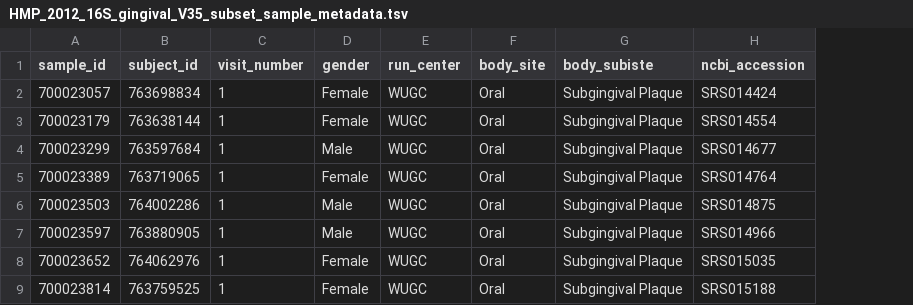
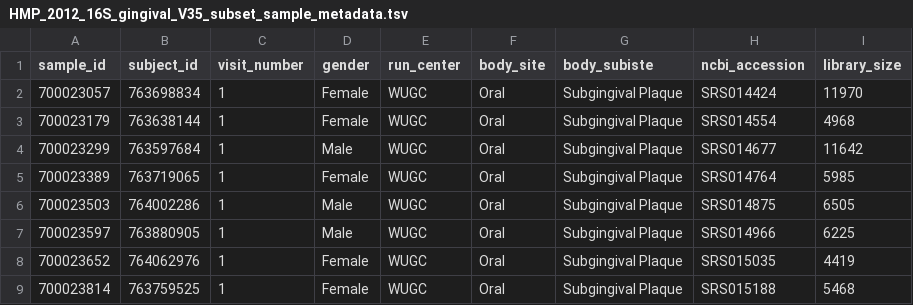
Before and after one commit to sdgamboa/MicrobiomeBenchmarkDataPrep, a TSV file: data/HMP_2012_16S_gingival_V35_subset_sample_metadata.tsv, drawn as a sheet; only a part is shown; the diff names each change by its address in the sheet, - before the commit and + after, or states it on an @@ line.

Commit message:
Add library size to sample metadata.

```diff
--- a/data/HMP_2012_16S_gingival_V35_subset_sample_metadata.tsv
+++ b/data/HMP_2012_16S_gingival_V35_subset_sample_metadata.tsv
+column I (library_size), rows 2-9: 11970 | 4968 | 11642 | 5985 | 6505 | 6225 | 4419 | 5468
```
Also changed, not shown: 1 other file.
